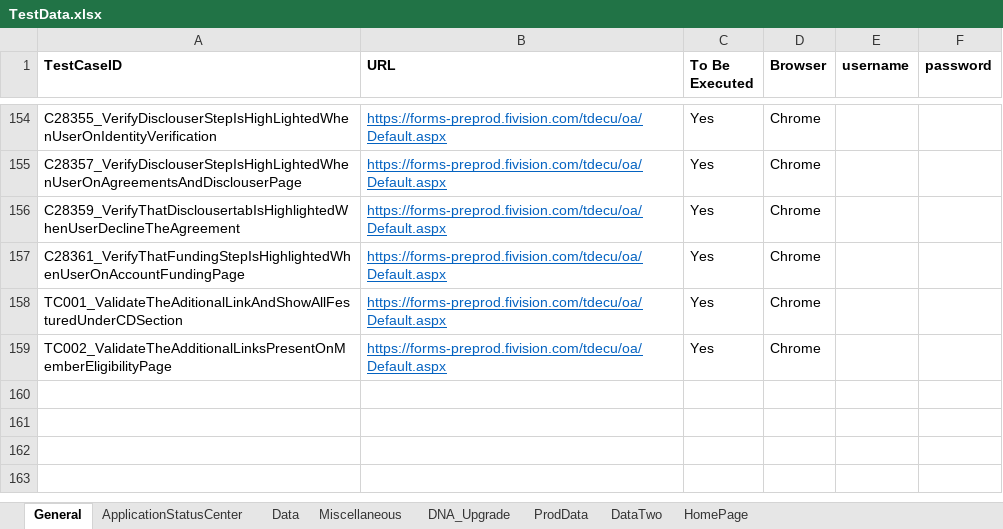
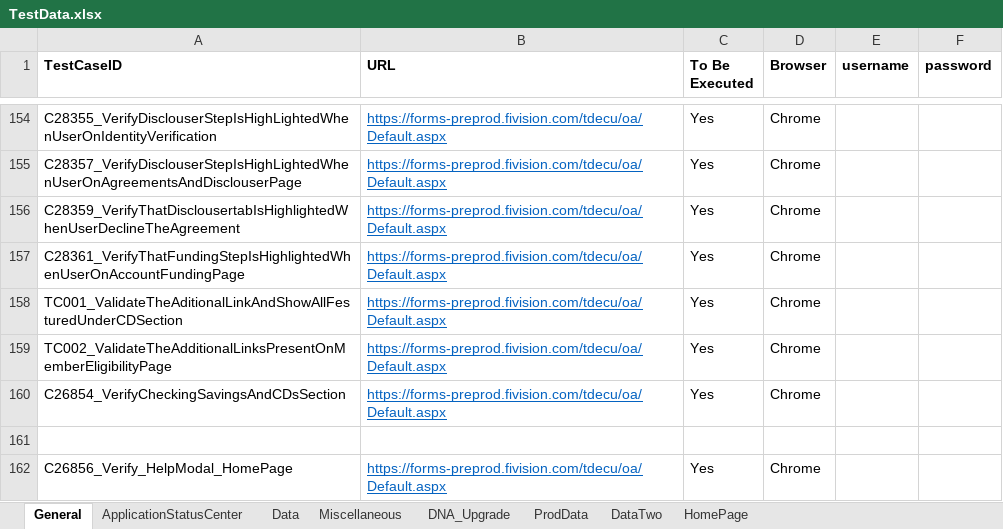
Before and after one commit to mamata-create/TDECUProjects, an Excel workbook: InstantOpen_NewMember/src/main/java/com/Resources/TestData.xlsx, sheet General, drawn as a sheet; only a part is shown, gaps mark what is left out; values as stored, in another font and other column widths than the file's, no borders; the diff names each change by its address in the sheet, - before the commit and + after, or states it on an @@ line.

Commit message:
C26854 and C26856 Test Cases
C26854 Complete
C26856 In Progress

```diff
--- a/InstantOpen_NewMember/src/main/java/com/Resources/TestData.xlsx (sheet General)
+++ b/InstantOpen_NewMember/src/main/java/com/Resources/TestData.xlsx (sheet General)
+row 160: C26854_VerifyCheckingSavingsAndCDsSection | https://forms-preprod.fivision.com/tdecu/oa/Default.aspx | Yes | Chrome
+row 161: (empty)
+row 162: C26856_Verify_HelpModal_HomePage | https://forms-preprod.fivision.com/tdecu/oa/Default.aspx | Yes | Chrome
```
Also changed, not shown: 18 other files.
